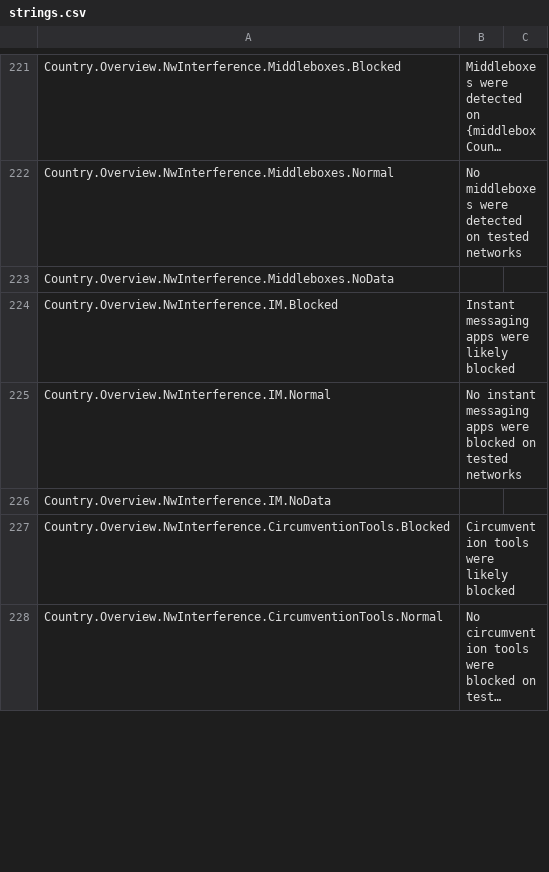
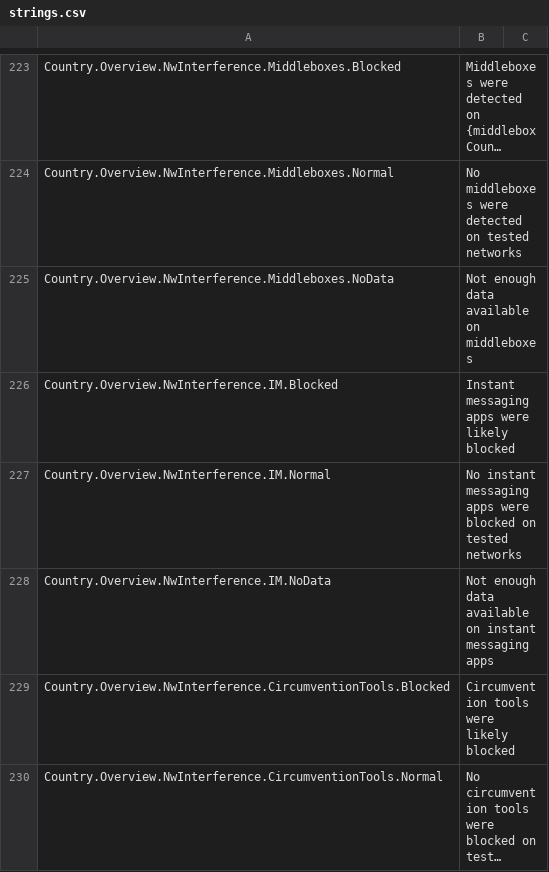
Before and after one commit to ooni/translations, a CSV file: explorer/en/strings.csv, drawn as a sheet; only a part is shown, gaps mark what is left out; long unchanged cells end in …; addresses are those after the commit; the diff covers the shown part only; the diff names each change by its address in the sheet, - before the commit and + after, or states it on an @@ line.

```diff
--- a/explorer/en/strings.csv
+++ b/explorer/en/strings.csv
-B225: (empty)
+B225: Not enough data available on middleboxes
-B228: (empty)
+B228: Not enough data available on instant messaging apps
```
Also changed, not shown: 11 added rows, 2 removed rows and 9 edited cells elsewhere in this file, 1 other file.
